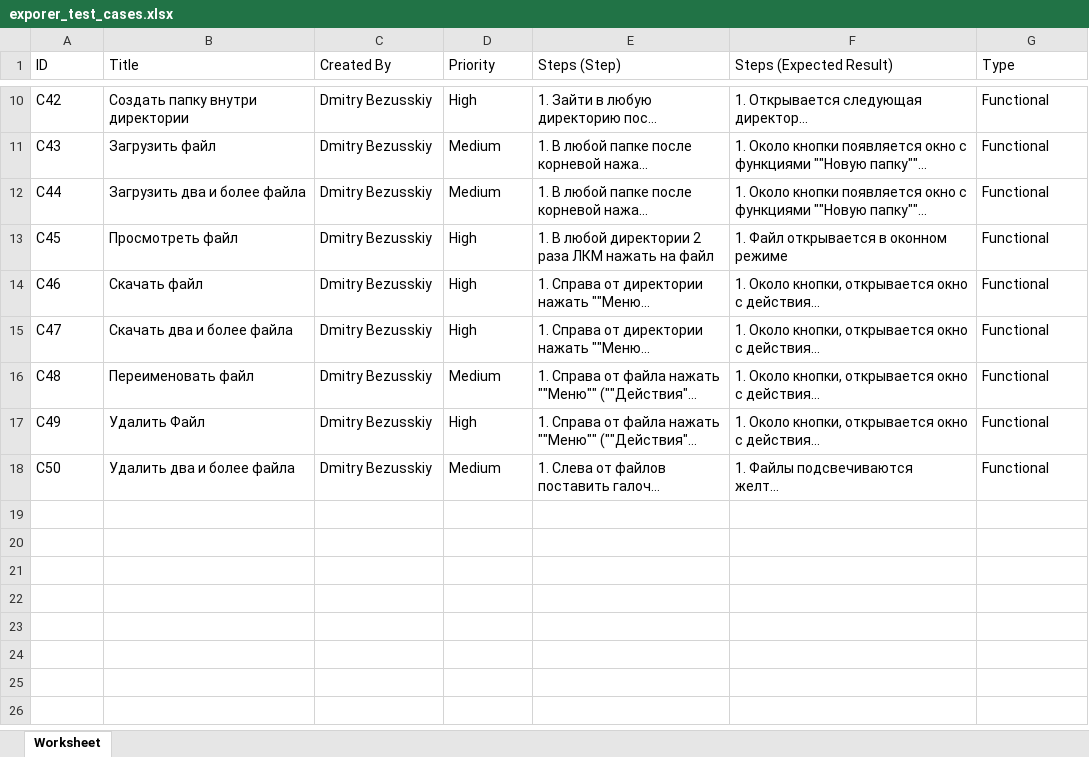
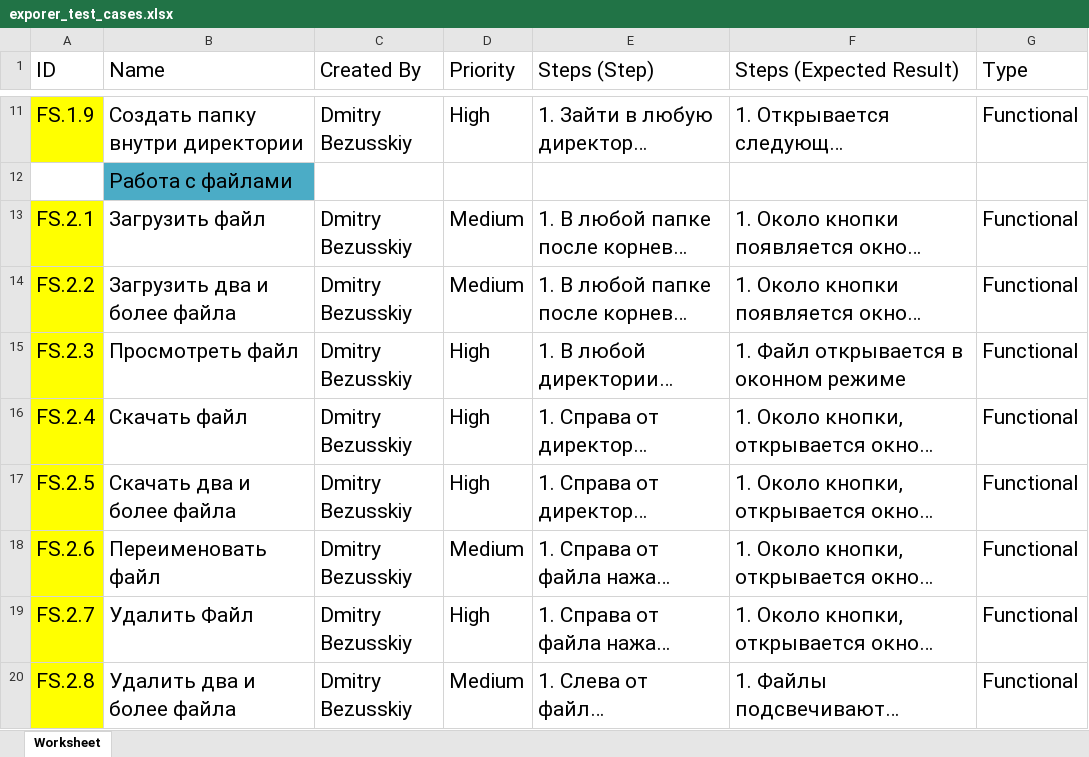
Before and after one commit to Bezusss/testing, an Excel workbook: exporer_test_cases.xlsx, sheet Worksheet, drawn as a sheet; only a part is shown, gaps mark what is left out; long unchanged cells end in …; values as stored, in another font and other column widths than the file's, no borders; addresses are those after the commit; the diff covers the shown part only; the diff names each change by its address in the sheet, - before the commit and + after, or states it on an @@ line.

Commit message:
exporer_test_cases.xlsx was created

```diff
--- a/exporer_test_cases.xlsx (sheet Worksheet)
+++ b/exporer_test_cases.xlsx (sheet Worksheet)
@@ A1:G1 text size: larger @@
-B1: Title
+B1: Name
@@ A11:G11 text size: larger @@
-A11 fill: none
+A11 fill: #FFFF00
-A11 (ID): C42
+A11 (ID): FS.1.9
+row 12:  | Работа с файлами
-A13 (ID): C43
+A13 (ID): FS.2.1
@@ A13:G20 text size: larger @@
-A13:A20 fill: none
+A13:A20 fill: #FFFF00
-A14 (ID): C44
+A14 (ID): FS.2.2
-A15 (ID): C45
+A15 (ID): FS.2.3
-A16 (ID): C46
+A16 (ID): FS.2.4
-A17 (ID): C47
+A17 (ID): FS.2.5
-A18 (ID): C48
+A18 (ID): FS.2.6
-A19 (ID): C49
+A19 (ID): FS.2.7
-A20 (ID): C50
+A20 (ID): FS.2.8
```
Also changed, not shown: 1 added row, 10 edited cells and cell formats elsewhere in this sheet.
